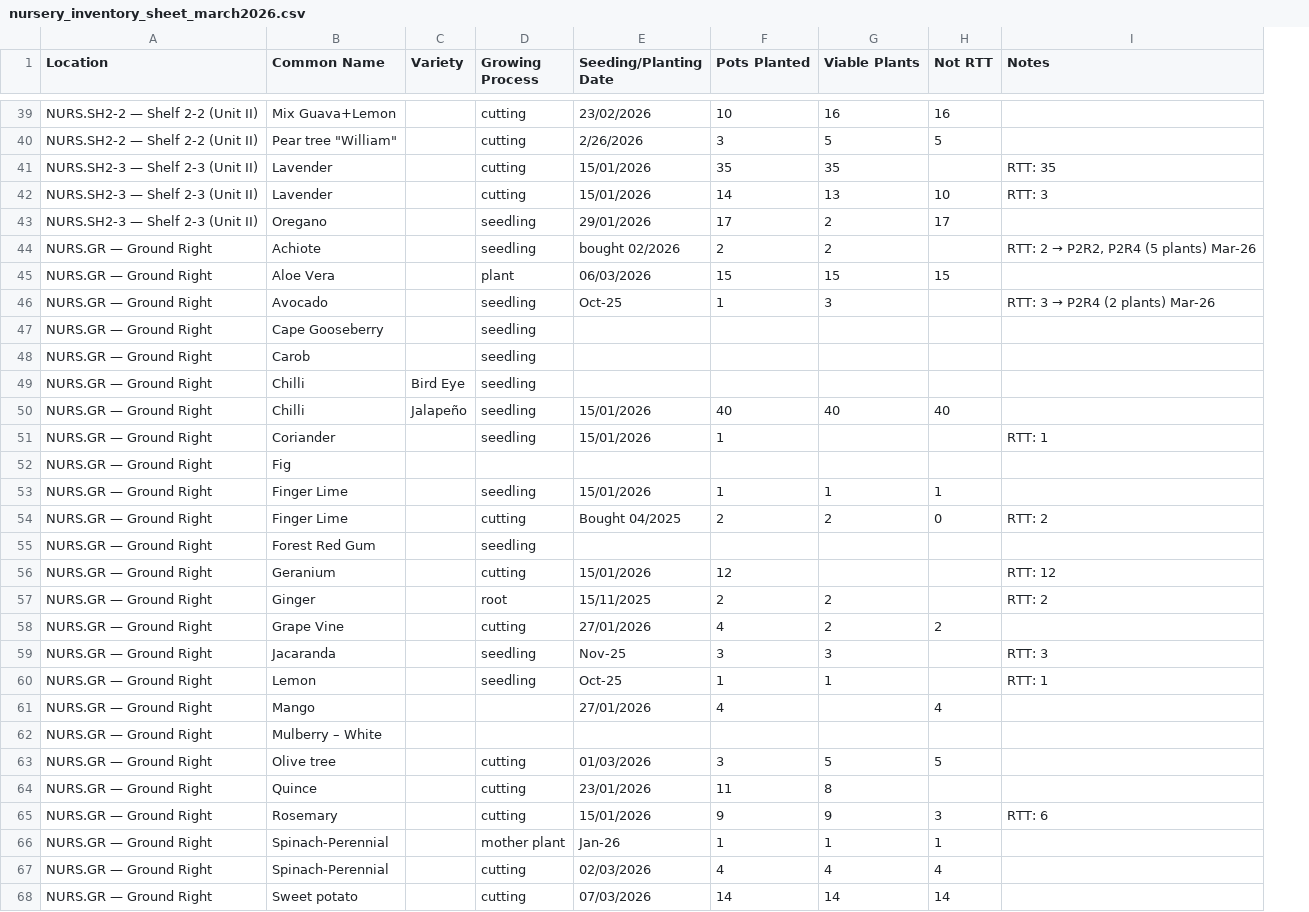
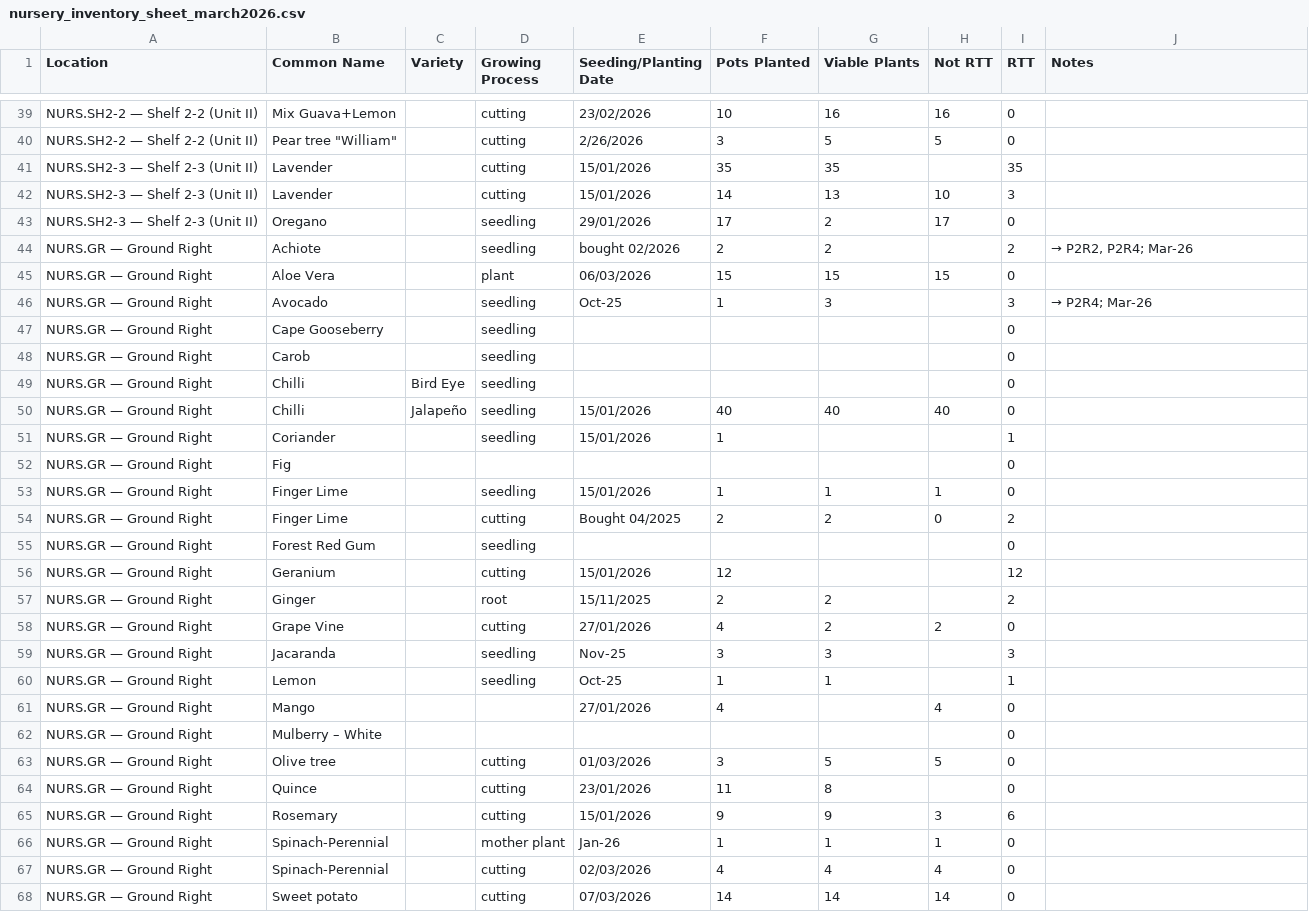
Before and after one commit to agnesfa/firefly-farm-ai, a CSV file: knowledge/nursery_inventory_sheet_march2026.csv, drawn as a sheet; only a part is shown, gaps mark what is left out; addresses are those after the commit; the diff covers the shown part only; the diff names each change by its address in the sheet, - before the commit and + after, or states it on an @@ line.

```diff
--- a/knowledge/nursery_inventory_sheet_march2026.csv
+++ b/knowledge/nursery_inventory_sheet_march2026.csv
+column I (RTT), rows 39-68: 0 | 0 | 35 | 3 | 0 | 2 | 0 | 3 | 0 | 0 | 0 | 0 | 1 | 0 | 0 | 2 | 0 | 12 | 2 | 0 | 3 | 1 | 0 | 0 | 0 | 0 | 6 | 0 | 0 | 0
-J41 (Notes): RTT: 35
+J41 (Notes): (empty)
-J42 (Notes): RTT: 3
+J42 (Notes): (empty)
@@ J44 (Notes): RTT: 2 → P2R2, P2R4 (5 plants) Mar-26 → → P2R2, P2R4; Mar-26 @@
@@ J46 (Notes): RTT: 3 → P2R4 (2 plants) Mar-26 → → P2R4; Mar-26 @@
-J51 (Notes): RTT: 1
+J51 (Notes): (empty)
-J54 (Notes): RTT: 2
+J54 (Notes): (empty)
-J56 (Notes): RTT: 12
+J56 (Notes): (empty)
-J57 (Notes): RTT: 2
+J57 (Notes): (empty)
-J59 (Notes): RTT: 3
+J59 (Notes): (empty)
-J60 (Notes): RTT: 1
+J60 (Notes): (empty)
-J65 (Notes): RTT: 6
+J65 (Notes): (empty)
```
Also changed, not shown: 21 edited cells elsewhere in this file.
